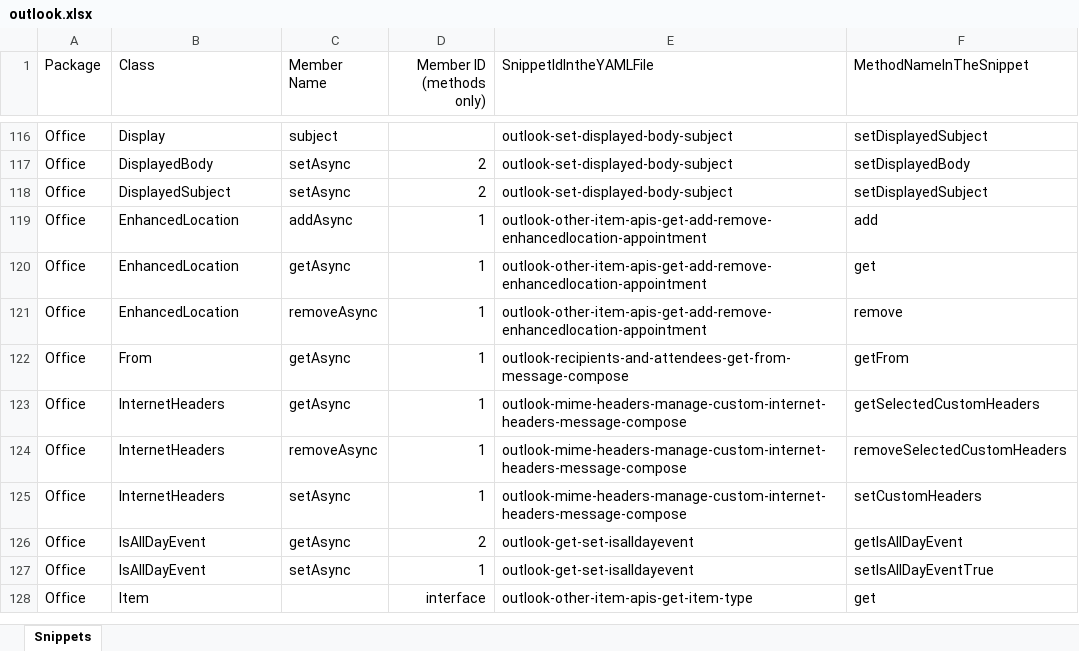
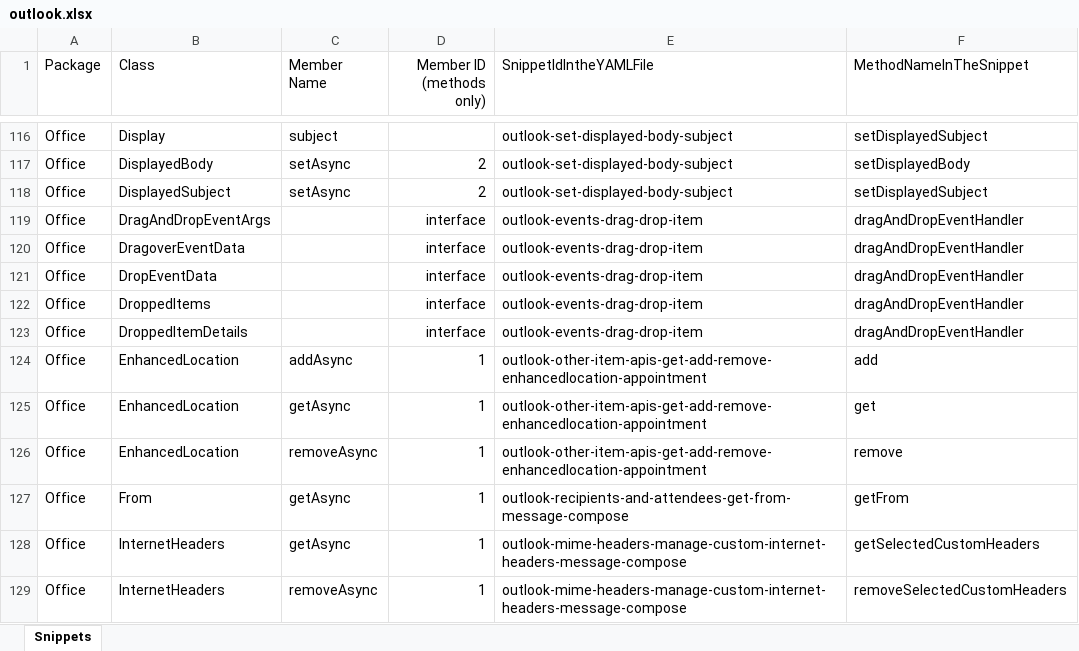
Before and after one commit to OfficeDev/office-js-snippets, an Excel workbook: snippet-extractor-metadata/outlook.xlsx, sheet Snippets, drawn as a sheet; only a part is shown, gaps mark what is left out; the shorter side is filled out with more unchanged rows; values as stored, in another font and other column widths than the file's, no borders; table styles not drawn; the diff names each change by its address in the sheet, - before the commit and + after, or states it on an @@ line.

Commit message:
[Outlook] (drag and drop) Create code snippet and map it to drag-and-drop APIs (#1001)

```diff
--- a/snippet-extractor-metadata/outlook.xlsx (sheet Snippets)
+++ b/snippet-extractor-metadata/outlook.xlsx (sheet Snippets)
+row 119: Office | DragAndDropEventArgs |  | interface | outlook-events-drag-drop-item | dragAndDropEventHandler
+row 120: Office | DragoverEventData |  | interface | outlook-events-drag-drop-item | dragAndDropEventHandler
+row 121: Office | DropEventData |  | interface | outlook-events-drag-drop-item | dragAndDropEventHandler
+row 122: Office | DroppedItems |  | interface | outlook-events-drag-drop-item | dragAndDropEventHandler
+row 123: Office | DroppedItemDetails |  | interface | outlook-events-drag-drop-item | dragAndDropEventHandler
```
Also changed, not shown: 6 other files.
